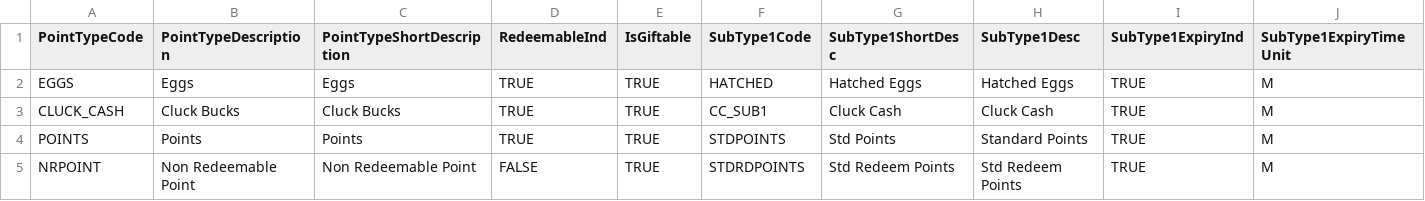
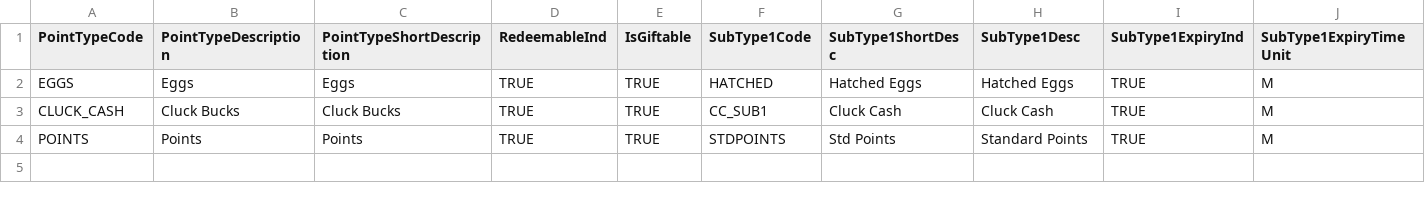
Before and after one commit to kamron-newton/gittestadvanced, a CSV file: References/PointTypes.csv, drawn as a sheet; only a part is shown; rows hold the shown columns only; the diff names each change by its address in the sheet, - before the commit and + after, or states it on an @@ line.

Commit message:
#628600 Remove additional pointtype added which is not needed

```diff
--- a/References/PointTypes.csv
+++ b/References/PointTypes.csv
-row 5: NRPOINT | Non Redeemable Point | Non Redeemable Point | FALSE | TRUE | STDRDPOINTS | Std Redeem Points | Std Redeem Points | TRUE | M
```
Also changed, not shown: 1 other file.
